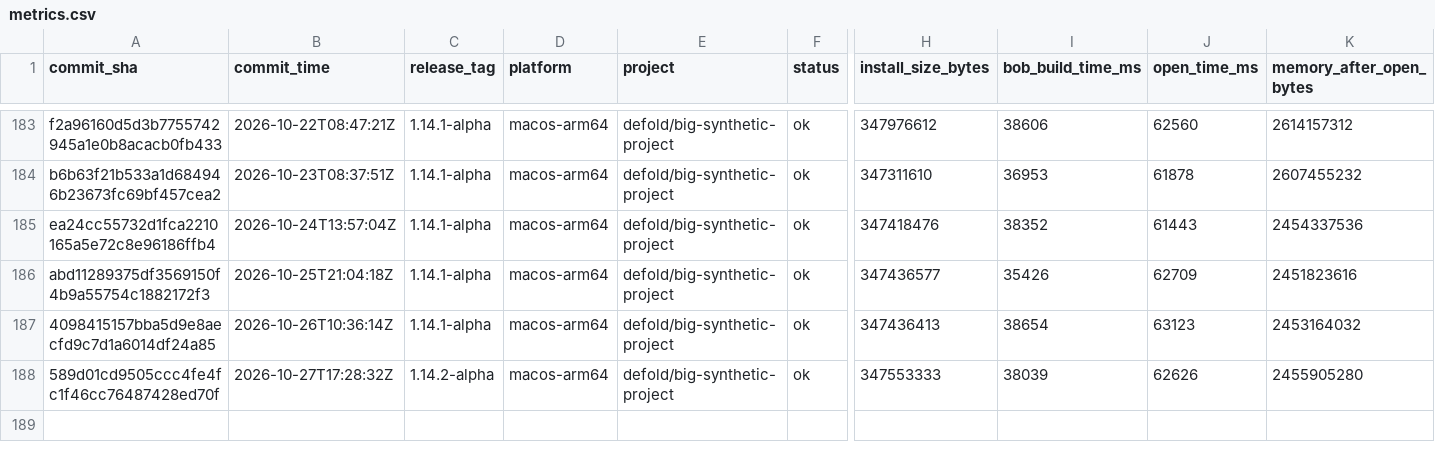
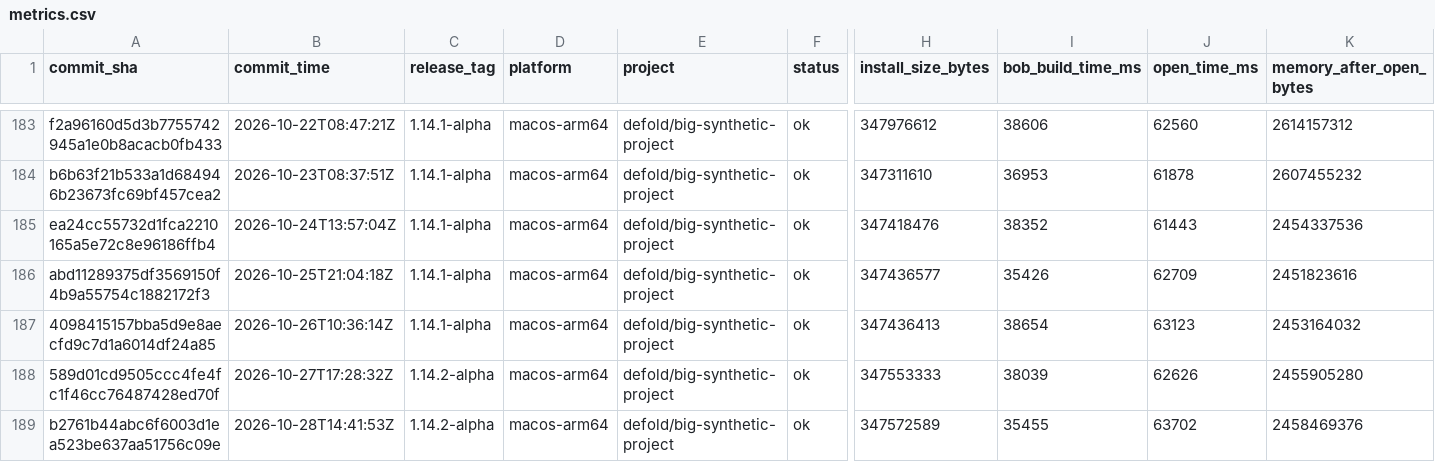
Before and after one commit to defold/tool-metrics, a CSV file: data/metrics.csv, drawn as a sheet; only a part is shown, gaps mark what is left out; rows hold the shown columns only; the diff names each change by its address in the sheet, - before the commit and + after, or states it on an @@ line.

```diff
--- a/data/metrics.csv
+++ b/data/metrics.csv
+row 189: b2761b44abc6f6003d1ea523be637aa51756c09e | 2026-10-28T14:41:53Z | 1.14.2-alpha | macos-arm64 | defold/big-synthetic-project | ok | 347572589 | 35455 | 63702 | 2458469376
```
Also changed, not shown: 7 other files.
